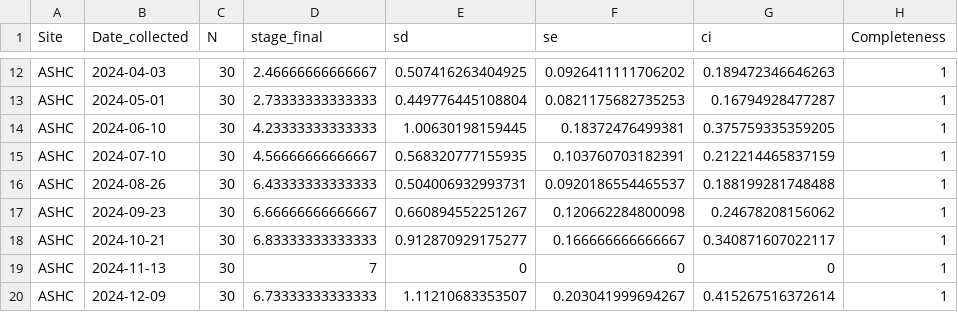
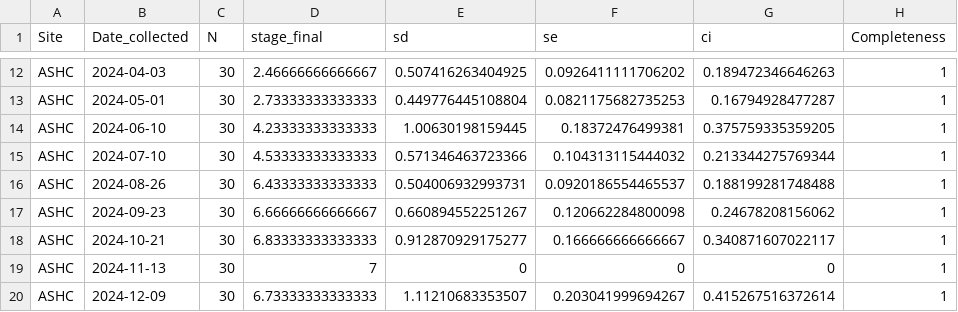
Before and after one commit to NEFSC/EAD-ASEB_EPA_LISS_Disease_Surveillance, a CSV file: Lab_Data_Reproduction/output/Completeness_reproduction_score_data.csv, drawn as a sheet; only a part is shown, gaps mark what is left out; the diff covers the shown part only.

```diff
--- a/Lab_Data_Reproduction/output/Completeness_reproduction_score_data.csv
+++ b/Lab_Data_Reproduction/output/Completeness_reproduction_score_data.csv
@@ -14,3 +14,3 @@
 "ASHC",2024-06-10,30,4.23333333333333,1.00630198159445,0.18372476499381,0.375759335359205,1
-"ASHC",2024-07-10,30,4.56666666666667,0.568320777155935,0.103760703182391,0.212214465837159,1
+"ASHC",2024-07-10,30,4.53333333333333,0.571346463723366,0.104313115444032,0.213344275769344,1
 "ASHC",2024-08-26,30,6.43333333333333,0.504006932993731,0.0920186554465537,0.188199281748488,1
```
Also changed, not shown: 15 added rows elsewhere in this file, Lab_Data_Reproduction/raw_data/0724ASHC_Gonad_Scoring.csv, 23 other files.
